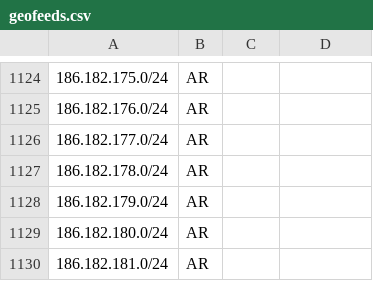
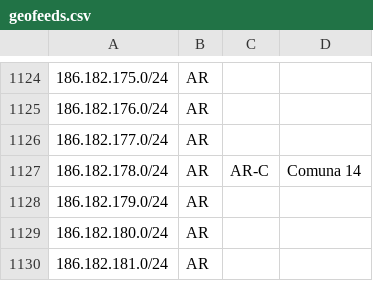
Before and after one commit to cti9744/geofeeds, a CSV file: geofeeds.csv, drawn as a sheet; only a part is shown, gaps mark what is left out.

Commit message:
update bot on node for geofeeds #2

```diff
--- a/geofeeds.csv
+++ b/geofeeds.csv
@@ -1126,3 +1126,3 @@
 186.182.177.0/24,AR,,,
-186.182.178.0/24,AR,,,
+186.182.178.0/24,AR,AR-C,Comuna 14,
 186.182.179.0/24,AR,,,
```
